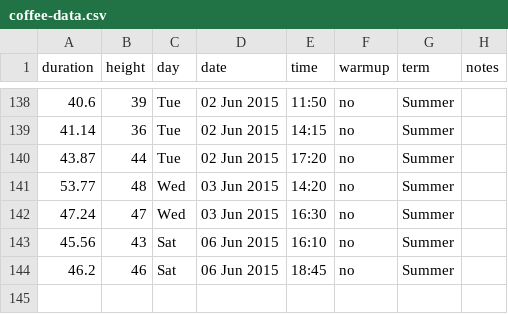
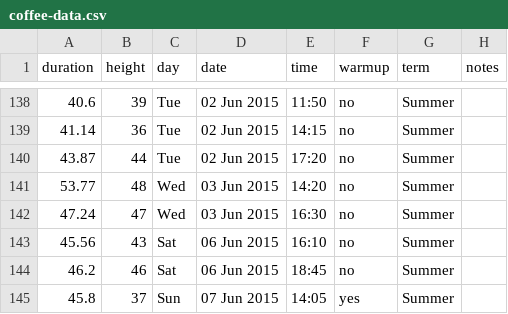
Before and after one commit to scevans/coffee-data, a CSV file: coffee-data.csv, drawn as a sheet; only a part is shown, gaps mark what is left out; the diff names each change by its address in the sheet, - before the commit and + after, or states it on an @@ line.

```diff
--- a/coffee-data.csv
+++ b/coffee-data.csv
+row 145: 45.8 | 37 | Sun | 07 Jun 2015 | 14:05 | yes | Summer
```
Also changed, not shown: 7 other files.
